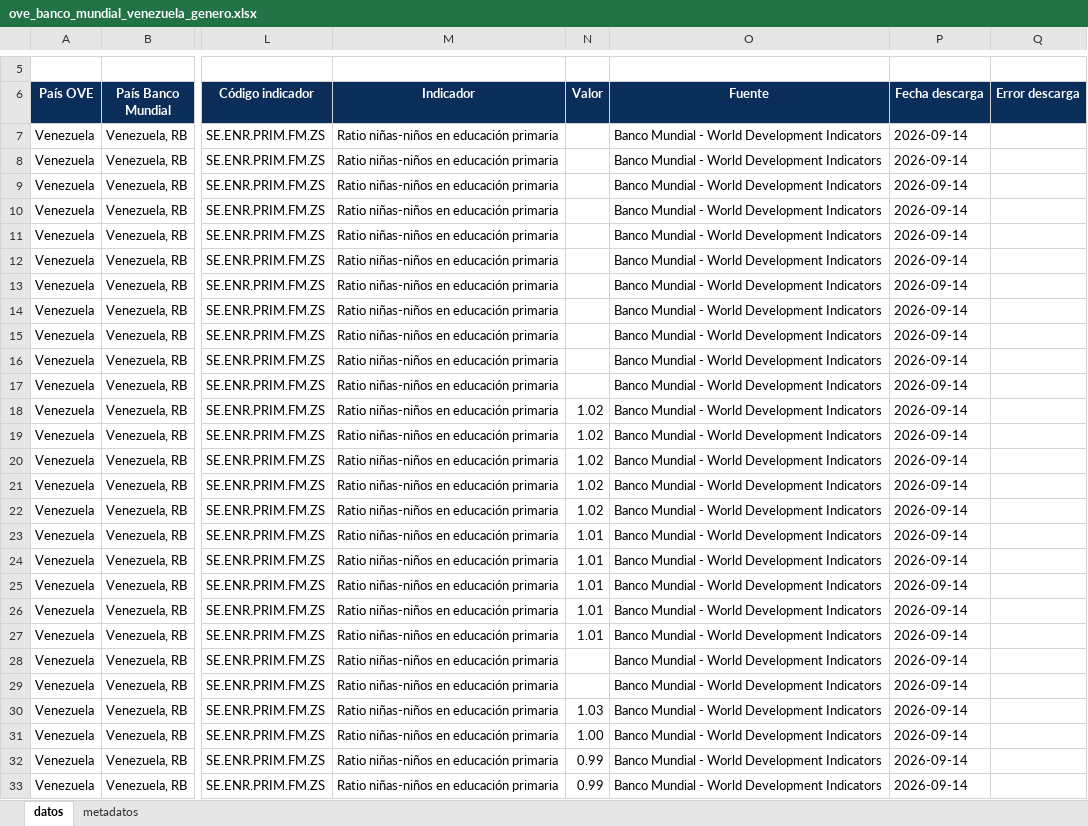
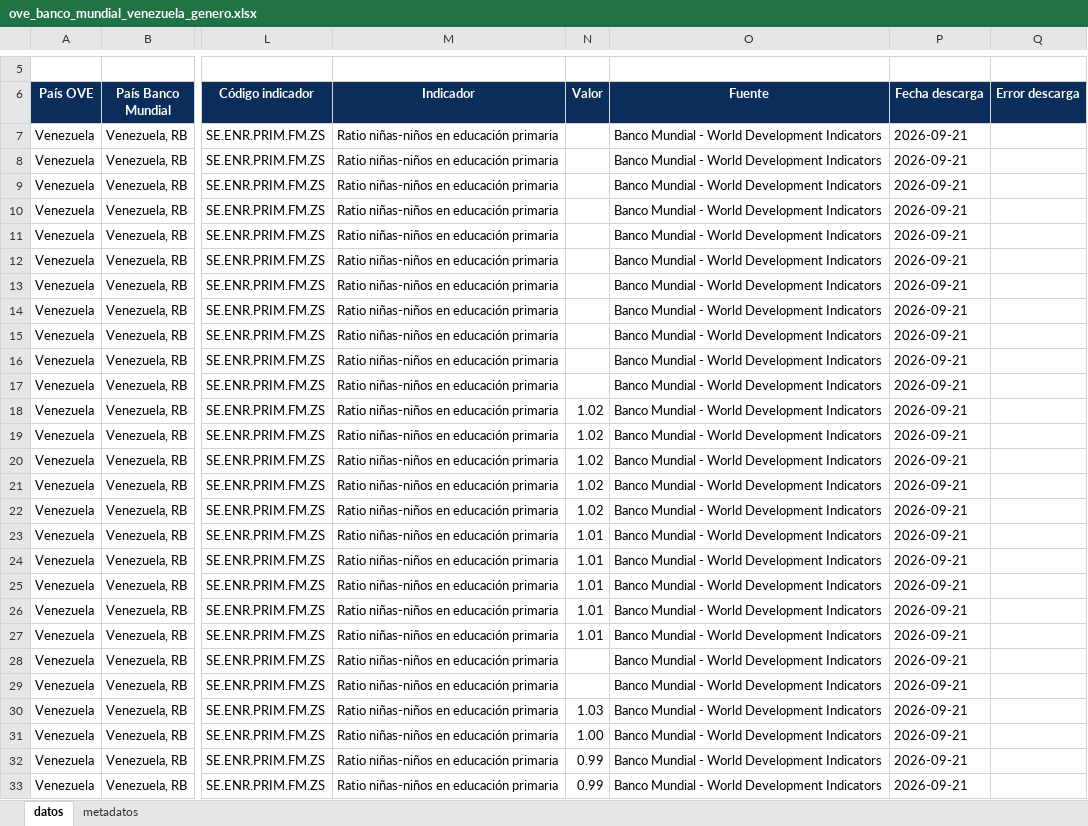
Before and after one commit to CarlosMarzol/OVE-web-github, an Excel workbook: assets/data/world-bank/excel/ove_banco_mundial_venezuela_genero.xlsx, sheet datos, drawn as a sheet; only a part is shown, gaps mark what is left out; values as stored, in another font and other column widths than the file's, no borders; charts and pictures not drawn; the diff covers the shown part only; the diff names each change by its address in the sheet, - before the commit and + after, or states it on an @@ line.

```diff
--- a/assets/data/world-bank/excel/ove_banco_mundial_venezuela_genero.xlsx (sheet datos)
+++ b/assets/data/world-bank/excel/ove_banco_mundial_venezuela_genero.xlsx (sheet datos)
-P7:P33 (Fecha descarga): 2026-09-14
+P7:P33 (Fecha descarga): 2026-09-21
```
Also changed, not shown: 303 edited cells elsewhere in this sheet, sheet metadatos, assets/data/indicadores-clave/ove_indicadores_clave_venezuela.xlsx, assets/data/world-bank/catalog/catalogo_dataset_web_ove_banco_mundial.xlsx, 39 other files.
